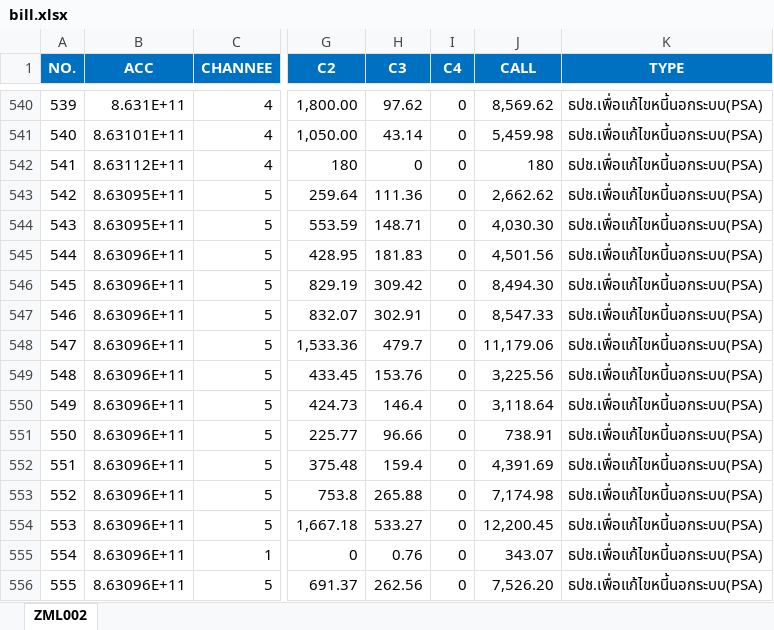
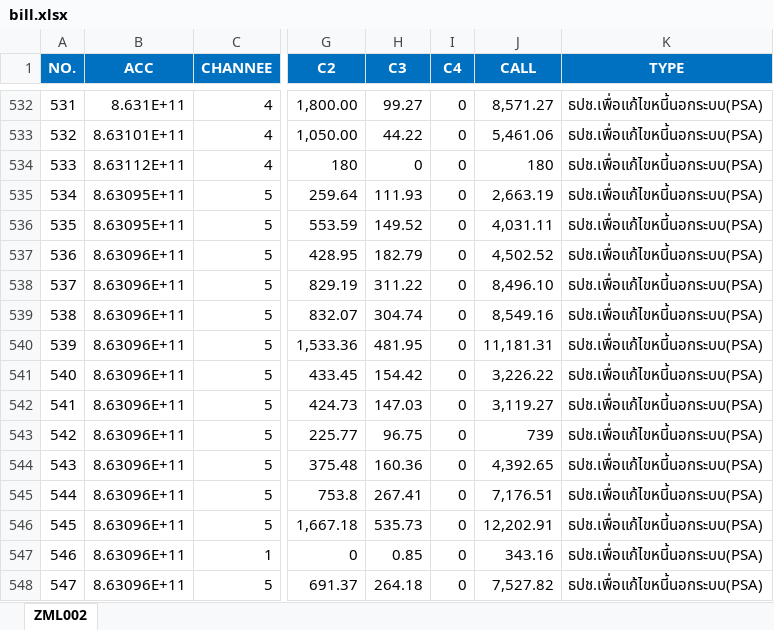
Before and after one commit to aklaytae/data-portal, an Excel workbook: backend/bill.xlsx, sheet ZML002, drawn as a sheet; only a part is shown, gaps mark what is left out; values as stored, in another font and other column widths than the file's, no borders; table styles not drawn; addresses are those after the commit; the diff covers the shown part only; the diff names each change by its address in the sheet, - before the commit and + after, or states it on an @@ line.

```diff
--- a/backend/bill.xlsx (sheet ZML002)
+++ b/backend/bill.xlsx (sheet ZML002)
@@ column A (NO.) renumbered from row 69 down @@
-H532 (C3): 97.62
+H532 (C3): 99.27
-J532 (CALL): 8,569.62
+J532 (CALL): 8,571.27
-H533 (C3): 43.14
+H533 (C3): 44.22
-J533 (CALL): 5,459.98
+J533 (CALL): 5,461.06
-H535 (C3): 111.36
+H535 (C3): 111.93
-J535 (CALL): 2,662.62
+J535 (CALL): 2,663.19
-H536 (C3): 148.71
+H536 (C3): 149.52
-J536 (CALL): 4,030.30
+J536 (CALL): 4,031.11
-H537 (C3): 181.83
+H537 (C3): 182.79
-J537 (CALL): 4,501.56
+J537 (CALL): 4,502.52
-H538 (C3): 309.42
+H538 (C3): 311.22
-J538 (CALL): 8,494.30
+J538 (CALL): 8,496.10
-H539 (C3): 302.91
+H539 (C3): 304.74
-J539 (CALL): 8,547.33
+J539 (CALL): 8,549.16
-H540 (C3): 479.7
+H540 (C3): 481.95
-J540 (CALL): 11,179.06
+J540 (CALL): 11,181.31
-H541 (C3): 153.76
+H541 (C3): 154.42
-J541 (CALL): 3,225.56
+J541 (CALL): 3,226.22
-H542 (C3): 146.4
+H542 (C3): 147.03
-J542 (CALL): 3,118.64
+J542 (CALL): 3,119.27
-H543 (C3): 96.66
+H543 (C3): 96.75
-J543 (CALL): 738.91
+J543 (CALL): 739
-H544 (C3): 159.4
+H544 (C3): 160.36
-J544 (CALL): 4,391.69
+J544 (CALL): 4,392.65
-H545 (C3): 265.88
+H545 (C3): 267.41
-J545 (CALL): 7,174.98
+J545 (CALL): 7,176.51
-H546 (C3): 533.27
+H546 (C3): 535.73
-J546 (CALL): 12,200.45
+J546 (CALL): 12,202.91
-H547 (C3): 0.76
+H547 (C3): 0.85
-J547 (CALL): 343.07
+J547 (CALL): 343.16
-H548 (C3): 262.56
+H548 (C3): 264.18
-J548 (CALL): 7,526.20
+J548 (CALL): 7,527.82
```
Also changed, not shown: 9 added rows, 17 removed rows and 543 edited cells elsewhere in this sheet, backend/limit.xlsx.
